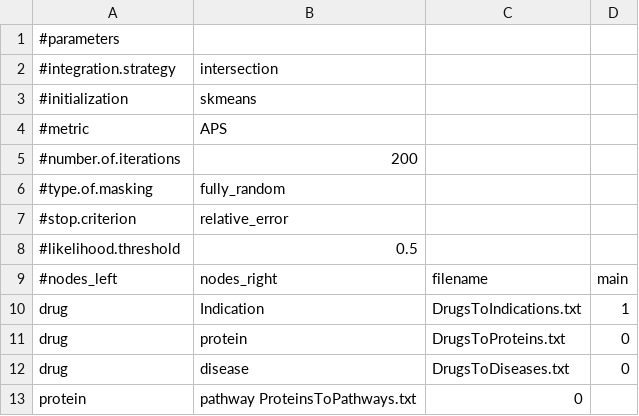
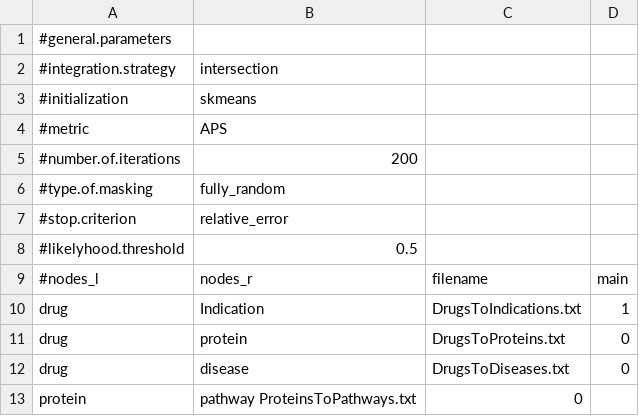
Before and after one commit to DEIB-GECO/NMTF-link, a TSV file: case_study_2/graph_topology.tsv, drawn as a sheet.

Commit message:
Update graph_topology.tsv

```diff
--- a/case_study_2/graph_topology.tsv
+++ b/case_study_2/graph_topology.tsv
@@ -1,2 +1,2 @@
-#parameters	
+#general.parameters	
 #integration.strategy	intersection
@@ -7,4 +7,4 @@
 #stop.criterion	relative_error
-#likelihood.threshold	0.5
-#nodes_left	nodes_right	filename	main
+#likelyhood.threshold	0.5
+#nodes_l	nodes_r	filename	main
 drug	Indication	DrugsToIndications.txt	1
```
